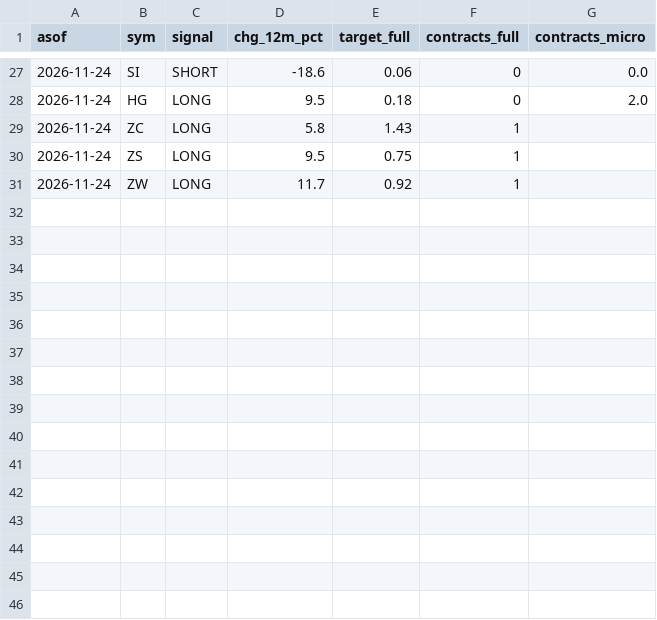
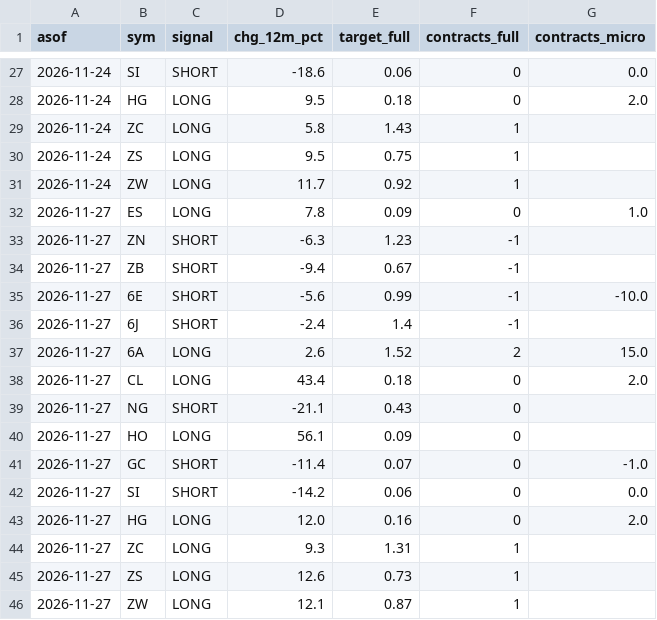
Before and after one commit to mikeli008008/gex, a CSV file: trend/history.csv, drawn as a sheet; only a part is shown, gaps mark what is left out.

Commit message:
Trend signals 2026-11-28

```diff
--- a/trend/history.csv
+++ b/trend/history.csv
@@ -31 +31,16 @@ asof,sym,signal,chg_12m_pct,target_full,contracts_full,contracts_micro
 2026-11-24,ZW,LONG,11.7,0.92,1,
+2026-11-27,ES,LONG,7.8,0.09,0,1.0
+2026-11-27,ZN,SHORT,-6.3,1.23,-1,
+2026-11-27,ZB,SHORT,-9.4,0.67,-1,
+2026-11-27,6E,SHORT,-5.6,0.99,-1,-10.0
+2026-11-27,6J,SHORT,-2.4,1.4,-1,
+2026-11-27,6A,LONG,2.6,1.52,2,15.0
+2026-11-27,CL,LONG,43.4,0.18,0,2.0
+2026-11-27,NG,SHORT,-21.1,0.43,0,
+2026-11-27,HO,LONG,56.1,0.09,0,
+2026-11-27,GC,SHORT,-11.4,0.07,0,-1.0
+2026-11-27,SI,SHORT,-14.2,0.06,0,0.0
+2026-11-27,HG,LONG,12.0,0.16,0,2.0
+2026-11-27,ZC,LONG,9.3,1.31,1,
+2026-11-27,ZS,LONG,12.6,0.73,1,
+2026-11-27,ZW,LONG,12.1,0.87,1,
```
Also changed, not shown: 2 other files.
